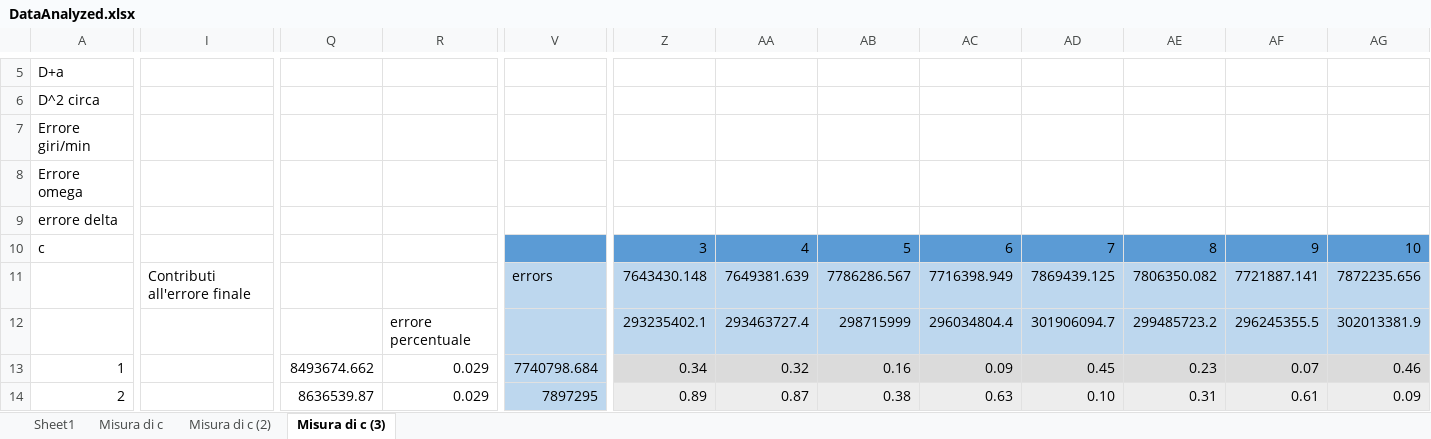
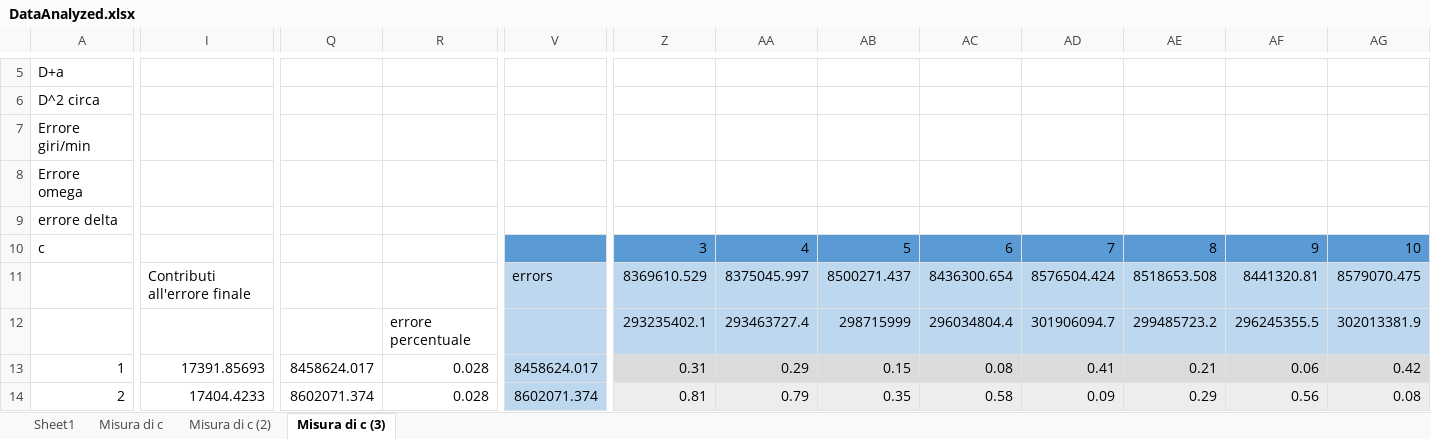
Before and after one commit to davep96/VelLuce, an Excel workbook: Data/Analyzed/DataAnalyzed.xlsx, sheet Misura di c (3), drawn as a sheet; only a part is shown, gaps mark what is left out; values as stored, in another font and other column widths than the file's, no borders; charts and pictures and conditional formats not drawn; removed rows and columns are numbered as before the commit, all else as after; rows hold the shown columns only; the diff covers the shown part only; the diff names each change by its address in the sheet, - before the commit and + after, or states it on an @@ line.

```diff
--- a/Data/Analyzed/DataAnalyzed.xlsx (sheet Misura di c (3))
+++ b/Data/Analyzed/DataAnalyzed.xlsx (sheet Misura di c (3))
-row 11:  | Contributi all'errore finale |  |  | errors | 7643430.148 | 7649381.639 | 7786286.567 | 7716398.949 | 7869439.125 | 7806350.082 | 7721887.141 | 7872235.656
+row 11:  | Contributi all'errore finale |  |  | errors | 8369610.529 | 8375045.997 | 8500271.437 | 8436300.654 | 8576504.424 | 8518653.508 | 8441320.81 | 8579070.475
-I13: (empty)
+I13: 17391.85693
-Q13: 8493674.662
+Q13: 8458624.017
-R13:R14: 0.029
+R13:R14: 0.028
-V13: 7740798.684
+V13: 8458624.017
-Z13: 0.34
+Z13: 0.31
-AA13: 0.32
+AA13: 0.29
-AB13: 0.16
+AB13: 0.15
-AC13: 0.09
+AC13: 0.08
-AD13: 0.45
+AD13: 0.41
-AE13: 0.23
+AE13: 0.21
-AF13: 0.07
+AF13: 0.06
-AG13: 0.46
+AG13: 0.42
-I14: (empty)
+I14: 17404.4233
-Q14: 8636539.87
+Q14: 8602071.374
-V14: 7897295
+V14: 8602071.374
-Z14: 0.89
+Z14: 0.81
-AA14: 0.87
+AA14: 0.79
-AB14: 0.38
+AB14: 0.35
-AC14: 0.63
+AC14: 0.58
-AD14: 0.10
+AD14: 0.09
-AE14: 0.31
+AE14: 0.29
-AF14: 0.61
+AF14: 0.56
-AG14: 0.09
+AG14: 0.08
```
Also changed, not shown: 9 added rows, 14 removed rows, 202 edited cells and cell formats elsewhere in this sheet, sheet Misura di c, sheet Misura di c (2), sheet Sheet1, charts or pictures, 8 other files.
